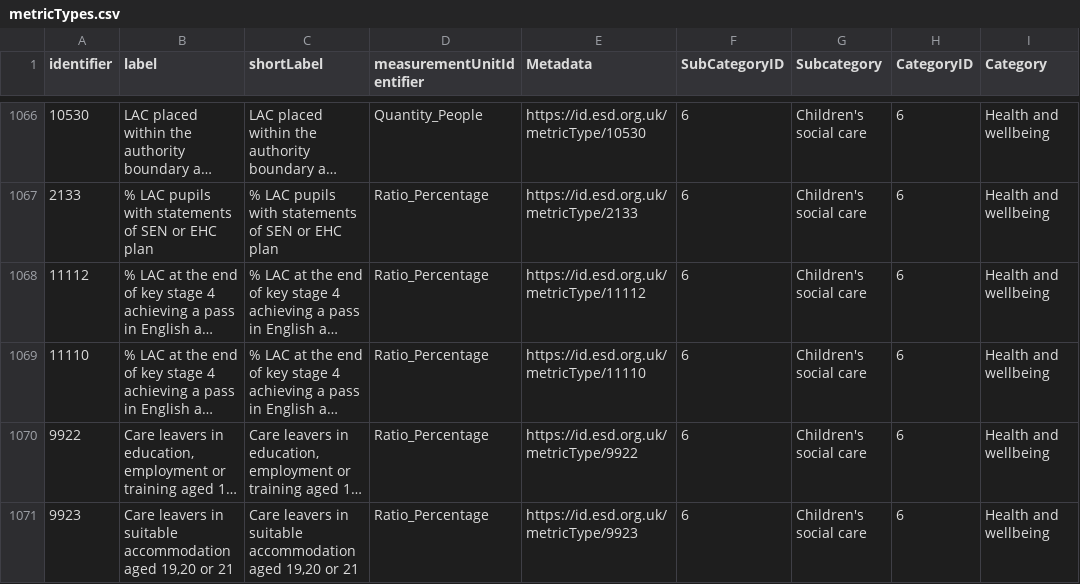
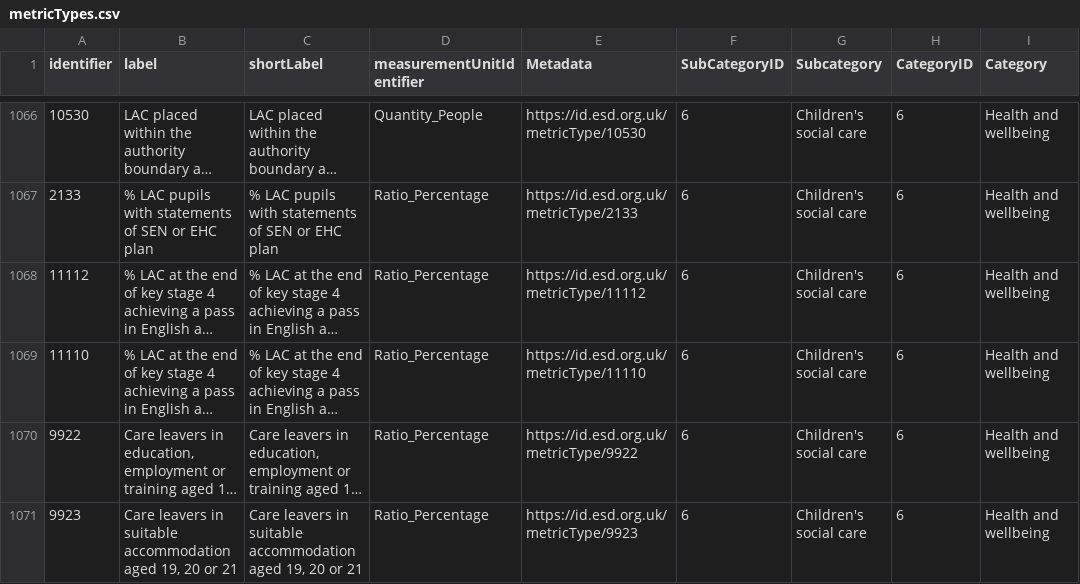
Before and after one commit to coventry-city-council/coventry-city-council.github.io, a CSV file: citywideintelhub/metricTypes.csv, drawn as a sheet; only a part is shown, gaps mark what is left out; long unchanged cells end in …; the diff names each change by its address in the sheet, - before the commit and + after, or states it on an @@ line.

```diff
--- a/citywideintelhub/metricTypes.csv
+++ b/citywideintelhub/metricTypes.csv
-B1071 (label): …accommodation aged 19,20 or 21
+B1071 (label): …accommodation aged 19, 20 or 21
-C1071 (shortLabel): …accommodation aged 19,20 or 21
+C1071 (shortLabel): …accommodation aged 19, 20 or 21
```
Also changed, not shown: 1 other file.
